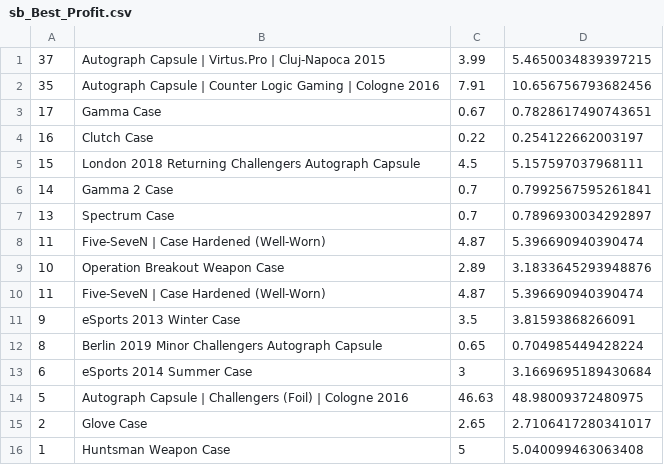
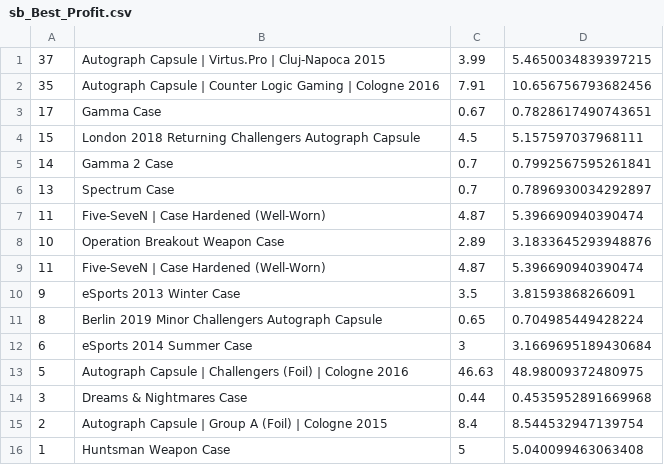
Before and after one commit to AUTACE/Trade_Data, a CSV file: sb_Best_Profit.csv, drawn as a sheet; removed rows and columns are numbered as before the commit, all else as after; the diff names each change by its address in the sheet, - before the commit and + after, or states it on an @@ line.

Commit message:
Uploaded via octonode

```diff
--- a/sb_Best_Profit.csv
+++ b/sb_Best_Profit.csv
-row 4: 16 | Clutch Case | 0.22 | 0.254122662003197
-row 15: 2 | Glove Case | 2.65 | 2.7106417280341017
+row 14: 3 | Dreams & Nightmares Case | 0.44 | 0.4535952891669968
+row 15: 2 | Autograph Capsule | Group A (Foil) | Cologne 2015 | 8.4 | 8.544532947139754
```
